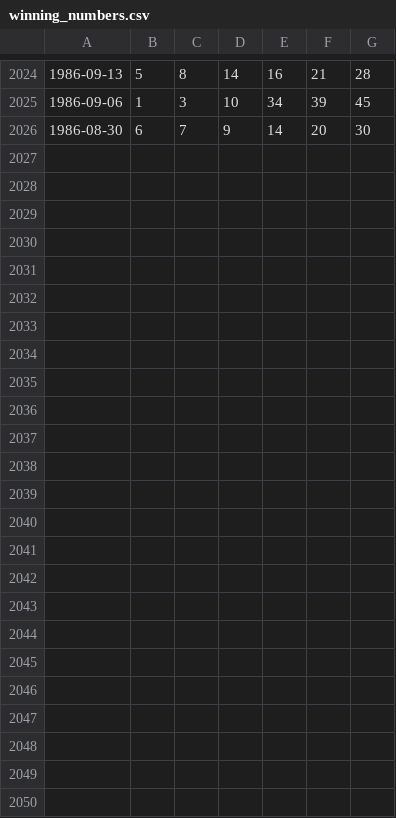
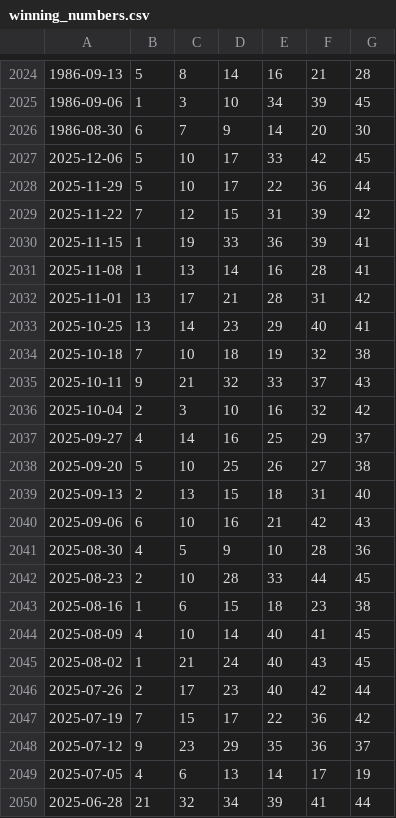
Before and after one commit to JDsnyke/saturday-tatts-lotto-scraper, a CSV file: winning_numbers.csv, drawn as a sheet; only a part is shown, gaps mark what is left out; the diff names each change by its address in the sheet, - before the commit and + after, or states it on an @@ line.

```diff
--- a/winning_numbers.csv
+++ b/winning_numbers.csv
+row 2027: 2025-12-06 | 5 | 10 | 17 | 33 | 42 | 45
+row 2028: 2025-11-29 | 5 | 10 | 17 | 22 | 36 | 44
+row 2029: 2025-11-22 | 7 | 12 | 15 | 31 | 39 | 42
+row 2030: 2025-11-15 | 1 | 19 | 33 | 36 | 39 | 41
+row 2031: 2025-11-08 | 1 | 13 | 14 | 16 | 28 | 41
+row 2032: 2025-11-01 | 13 | 17 | 21 | 28 | 31 | 42
+row 2033: 2025-10-25 | 13 | 14 | 23 | 29 | 40 | 41
+row 2034: 2025-10-18 | 7 | 10 | 18 | 19 | 32 | 38
+row 2035: 2025-10-11 | 9 | 21 | 32 | 33 | 37 | 43
+row 2036: 2025-10-04 | 2 | 3 | 10 | 16 | 32 | 42
+row 2037: 2025-09-27 | 4 | 14 | 16 | 25 | 29 | 37
+row 2038: 2025-09-20 | 5 | 10 | 25 | 26 | 27 | 38
+row 2039: 2025-09-13 | 2 | 13 | 15 | 18 | 31 | 40
+row 2040: 2025-09-06 | 6 | 10 | 16 | 21 | 42 | 43
+row 2041: 2025-08-30 | 4 | 5 | 9 | 10 | 28 | 36
+row 2042: 2025-08-23 | 2 | 10 | 28 | 33 | 44 | 45
+row 2043: 2025-08-16 | 1 | 6 | 15 | 18 | 23 | 38
+row 2044: 2025-08-09 | 4 | 10 | 14 | 40 | 41 | 45
+row 2045: 2025-08-02 | 1 | 21 | 24 | 40 | 43 | 45
+row 2046: 2025-07-26 | 2 | 17 | 23 | 40 | 42 | 44
+row 2047: 2025-07-19 | 7 | 15 | 17 | 22 | 36 | 42
+row 2048: 2025-07-12 | 9 | 23 | 29 | 35 | 36 | 37
+row 2049: 2025-07-05 | 4 | 6 | 13 | 14 | 17 | 19
+row 2050: 2025-06-28 | 21 | 32 | 34 | 39 | 41 | 44
```
Also changed, not shown: supplementary_numbers.csv, 1 other file.
